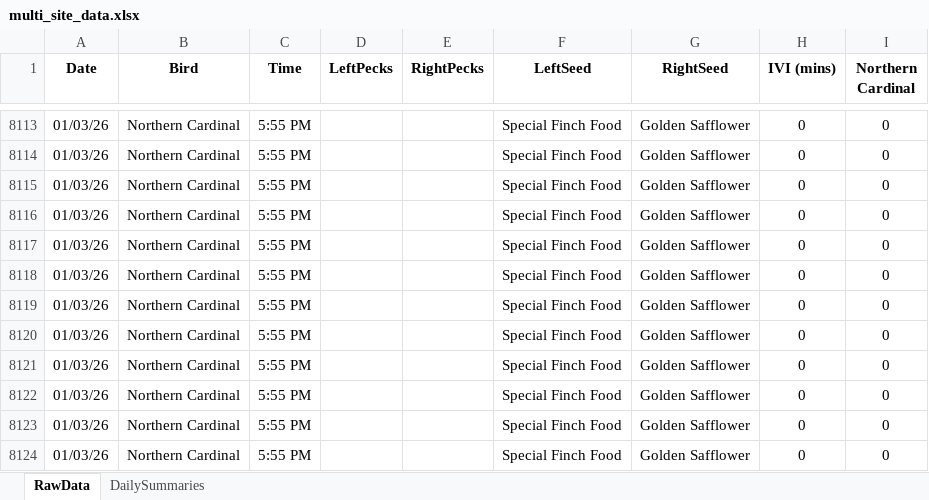
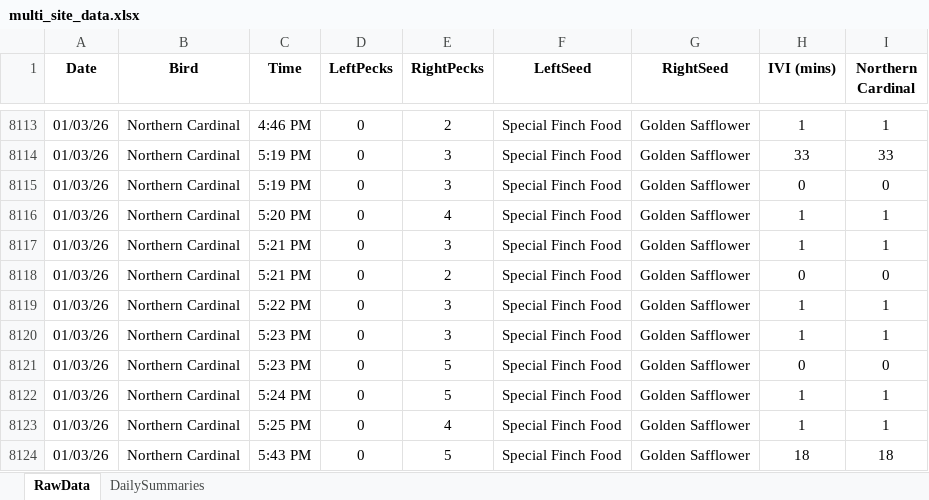
Before and after one commit to david-j-cox/backyard-ecology, an Excel workbook: data/multi_site_data.xlsx, sheet RawData, drawn as a sheet; only a part is shown, gaps mark what is left out; values as stored, in another font and other column widths than the file's, no borders; the diff covers the shown part only; the diff names each change by its address in the sheet, - before the commit and + after, or states it on an @@ line.

```diff
--- a/data/multi_site_data.xlsx (sheet RawData)
+++ b/data/multi_site_data.xlsx (sheet RawData)
-C8113 (Time): 5:55 PM
+C8113 (Time): 4:46 PM
-D8113:D8124 (LeftPecks): (empty)
+D8113:D8124 (LeftPecks): 0
-E8113 (RightPecks): (empty)
+E8113 (RightPecks): 2
-H8113 (IVI (mins)): 0
+H8113 (IVI (mins)): 1
-I8113 (Northern Cardinal): 0
+I8113 (Northern Cardinal): 1
-C8114:C8115 (Time): 5:55 PM
+C8114:C8115 (Time): 5:19 PM
-E8114:E8115 (RightPecks): (empty)
+E8114:E8115 (RightPecks): 3
-H8114 (IVI (mins)): 0
+H8114 (IVI (mins)): 33
-I8114 (Northern Cardinal): 0
+I8114 (Northern Cardinal): 33
-C8116 (Time): 5:55 PM
+C8116 (Time): 5:20 PM
-E8116 (RightPecks): (empty)
+E8116 (RightPecks): 4
-H8116:H8117 (IVI (mins)): 0
+H8116:H8117 (IVI (mins)): 1
-I8116:I8117 (Northern Cardinal): 0
+I8116:I8117 (Northern Cardinal): 1
-C8117:C8118 (Time): 5:55 PM
+C8117:C8118 (Time): 5:21 PM
-E8117 (RightPecks): (empty)
+E8117 (RightPecks): 3
-E8118 (RightPecks): (empty)
+E8118 (RightPecks): 2
-C8119 (Time): 5:55 PM
+C8119 (Time): 5:22 PM
-E8119:E8120 (RightPecks): (empty)
+E8119:E8120 (RightPecks): 3
-H8119:H8120 (IVI (mins)): 0
+H8119:H8120 (IVI (mins)): 1
-I8119:I8120 (Northern Cardinal): 0
+I8119:I8120 (Northern Cardinal): 1
-C8120:C8121 (Time): 5:55 PM
+C8120:C8121 (Time): 5:23 PM
-E8121:E8122 (RightPecks): (empty)
+E8121:E8122 (RightPecks): 5
-C8122 (Time): 5:55 PM
+C8122 (Time): 5:24 PM
-H8122:H8123 (IVI (mins)): 0
+H8122:H8123 (IVI (mins)): 1
-I8122:I8123 (Northern Cardinal): 0
+I8122:I8123 (Northern Cardinal): 1
-C8123 (Time): 5:55 PM
+C8123 (Time): 5:25 PM
-E8123 (RightPecks): (empty)
+E8123 (RightPecks): 4
-C8124 (Time): 5:55 PM
+C8124 (Time): 5:43 PM
-E8124 (RightPecks): (empty)
+E8124 (RightPecks): 5
-H8124 (IVI (mins)): 0
+H8124 (IVI (mins)): 18
-I8124 (Northern Cardinal): 0
+I8124 (Northern Cardinal): 18
```
Also changed, not shown: 207 edited cells elsewhere in this sheet, sheet DailySummaries, formulas that keep their value, 26 other files.
